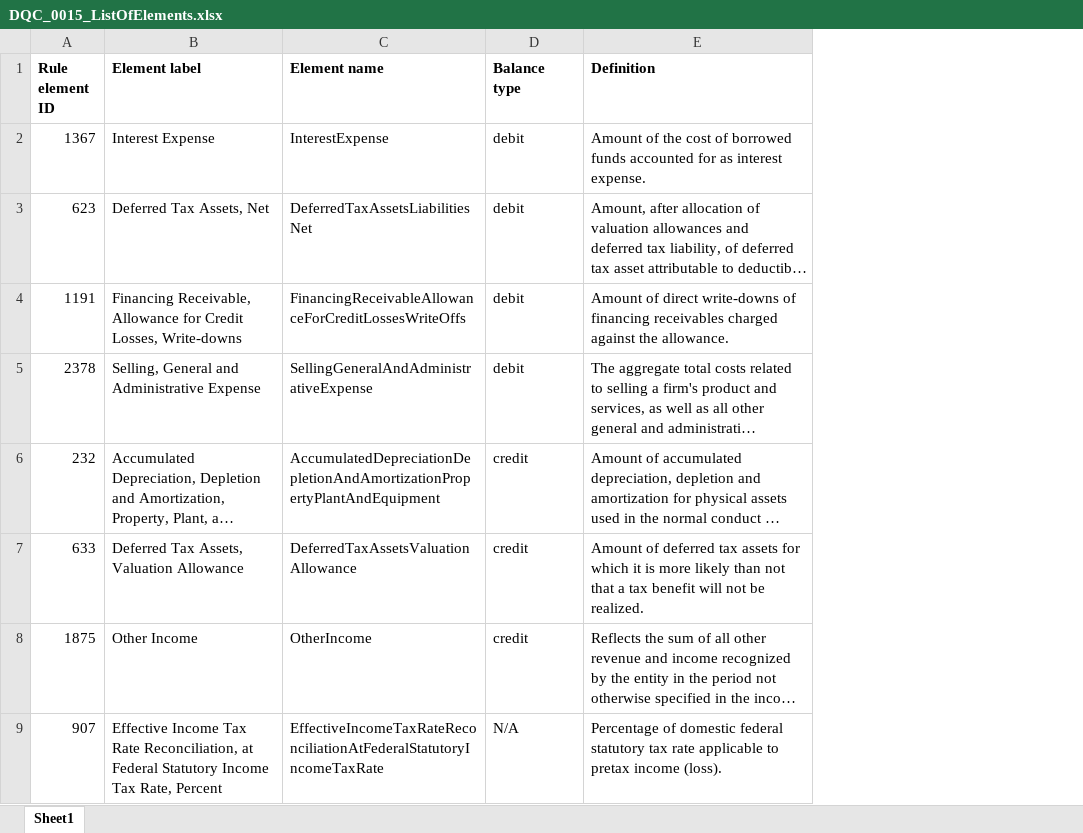
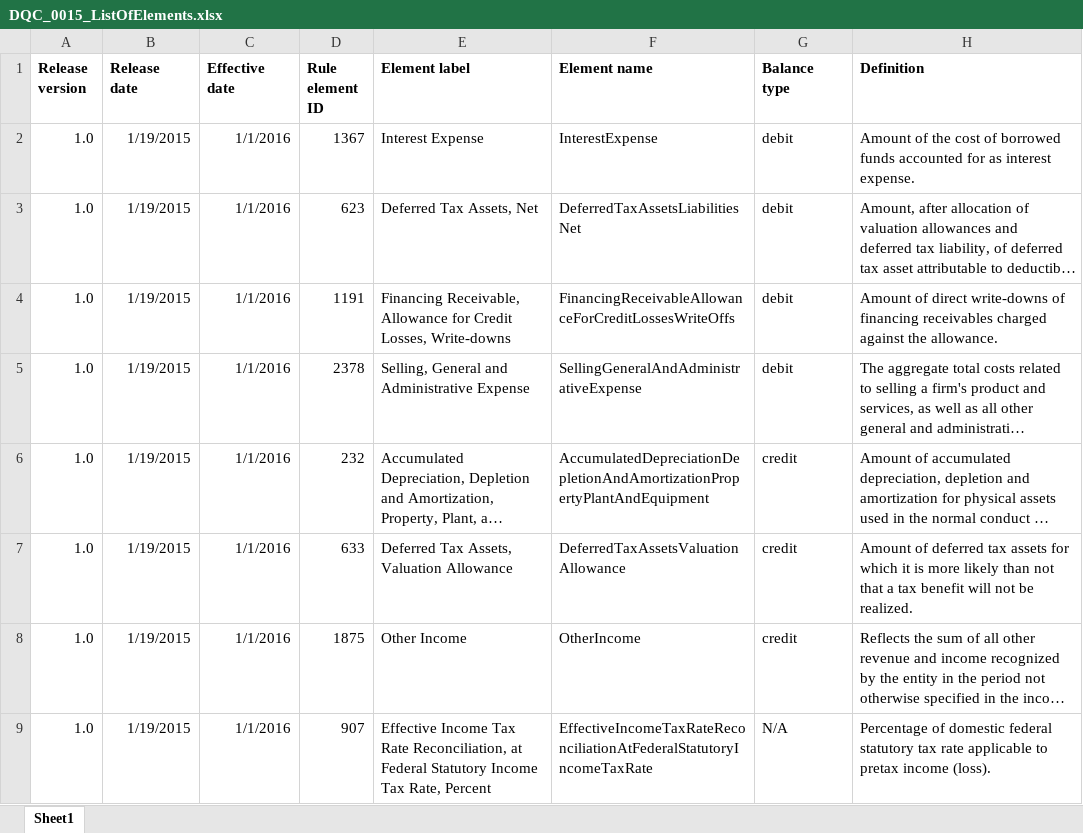
Before and after one commit to DataQualityCommittee/dqc_us_rules, an Excel workbook: docs/DQC_US_0015/DQC_0015_ListOfElements.xlsx, sheet Sheet1, drawn as a sheet; only a part is shown; long unchanged cells end in …; values as stored, in another font and other column widths than the file's, no borders; the diff names each change by its address in the sheet, - before the commit and + after, or states it on an @@ line.

Commit message:
Add release version, release date, effective date

```diff
--- a/docs/DQC_US_0015/DQC_0015_ListOfElements.xlsx (sheet Sheet1)
+++ b/docs/DQC_US_0015/DQC_0015_ListOfElements.xlsx (sheet Sheet1)
+column A (Release version), rows 2-9: all 1.0
+column B (Release date), rows 2-9: all 1/19/2015
+column C (Effective date), rows 2-9: all 1/1/2016
```
